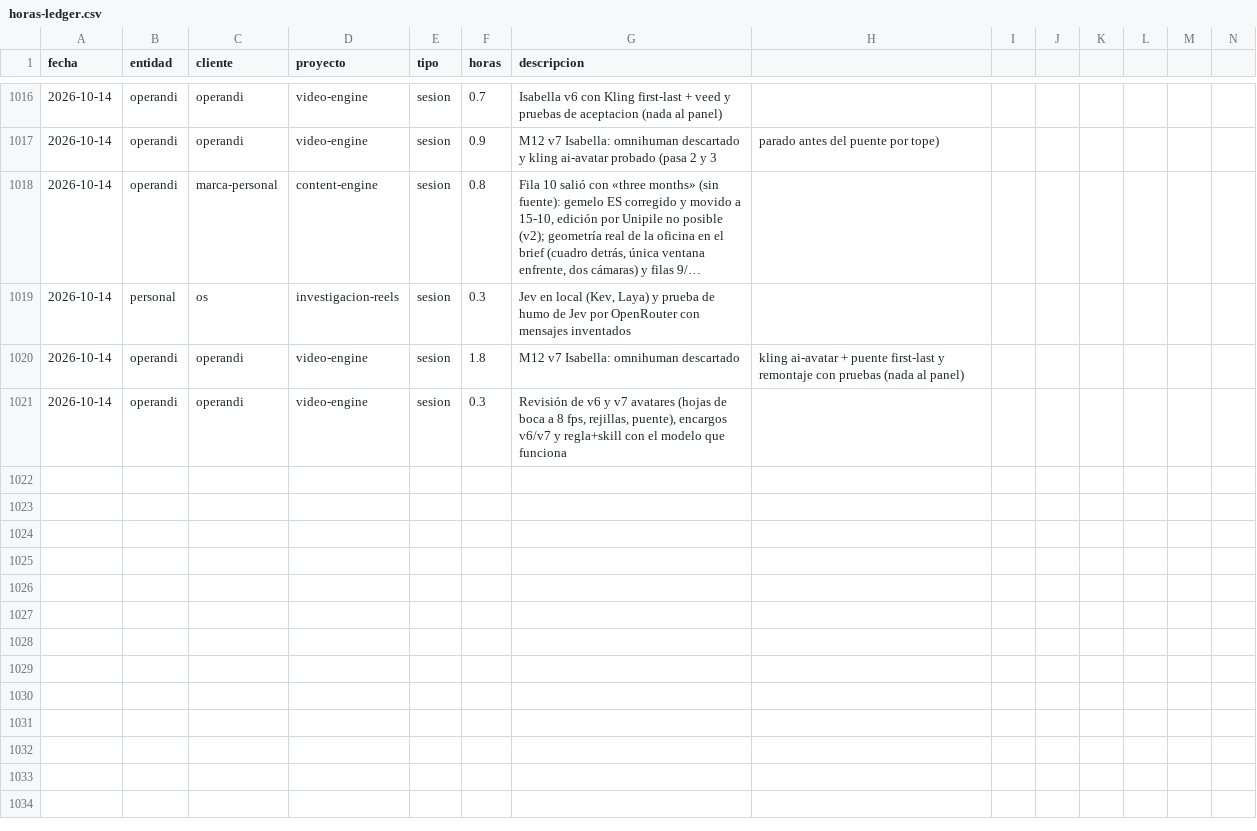
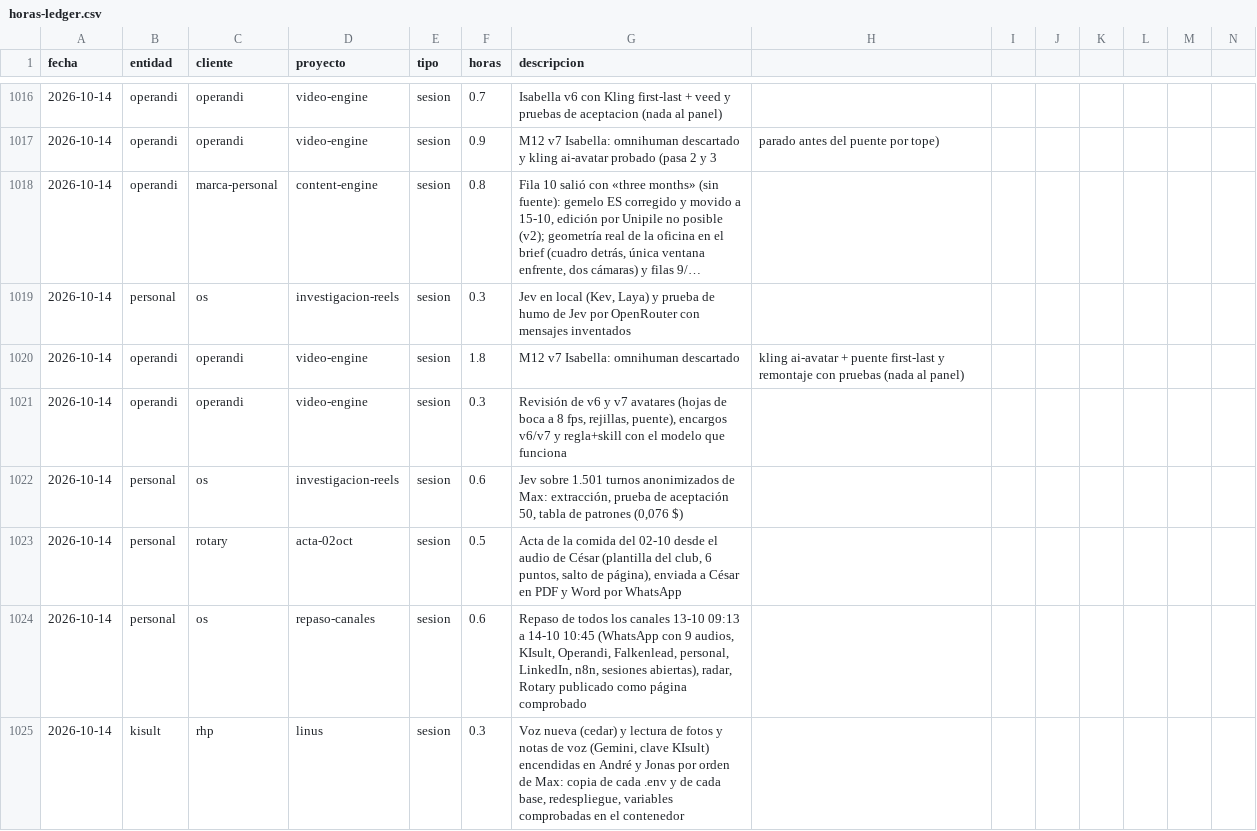
Before and after one commit to MaxSchock/operandi-os, a CSV file: docs/horas-ledger.csv, drawn as a sheet; only a part is shown, gaps mark what is left out; long unchanged cells end in …; rows hold the shown columns only; the diff names each change by its address in the sheet, - before the commit and + after, or states it on an @@ line.

```diff
--- a/docs/horas-ledger.csv
+++ b/docs/horas-ledger.csv
+row 1022: 2026-10-14 | personal | os | investigacion-reels | sesion | 0.6 | Jev sobre 1.501 turnos anonimizados de Max: extracción, prueba de aceptación 50, tabla de patrones (0,076 $)
+row 1023: 2026-10-14 | personal | rotary | acta-02oct | sesion | 0.5 | Acta de la comida del 02-10 desde el audio de César (plantilla del club, 6 puntos, salto de página), enviada a César en PDF y Word por WhatsApp
+row 1024: 2026-10-14 | personal | os | repaso-canales | sesion | 0.6 | Repaso de todos los canales 13-10 09:13 a 14-10 10:45 (WhatsApp con 9 audios, KIsult, Operandi, Falkenlead, personal, LinkedIn, n8n, sesiones abiertas), radar, Rotary publicado como página comprobado
+row 1025: 2026-10-14 | kisult | rhp | linus | sesion | 0.3 | Voz nueva (cedar) y lectura de fotos y notas de voz (Gemini, clave KIsult) encendidas en André y Jonas por orden de Max: copia de cada .env y de cada base, redespliegue, variables comprobadas en el contenedor
```
